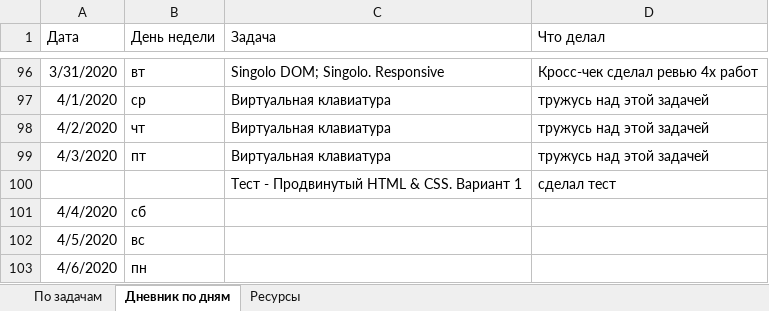
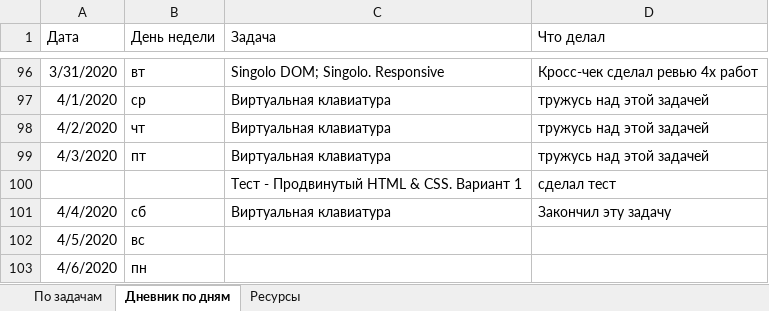
Before and after one commit to AndreiMedvedevSaratov/My_Learning_Diary, an Excel workbook: My_Diary.xlsx, sheet Дневник по дням, drawn as a sheet; only a part is shown, gaps mark what is left out; values as stored, in another font and other column widths than the file's, no borders; the diff names each change by its address in the sheet, - before the commit and + after, or states it on an @@ line.

Commit message:
Update My_Diary.xlsx

```diff
--- a/My_Diary.xlsx (sheet Дневник по дням)
+++ b/My_Diary.xlsx (sheet Дневник по дням)
-C101 (Задача): (empty)
+C101 (Задача): Виртуальная клавиатура
-D101 (Что делал): (empty)
+D101 (Что делал): Закончил эту задачу
```
Also changed, not shown: sheet По задачам.
